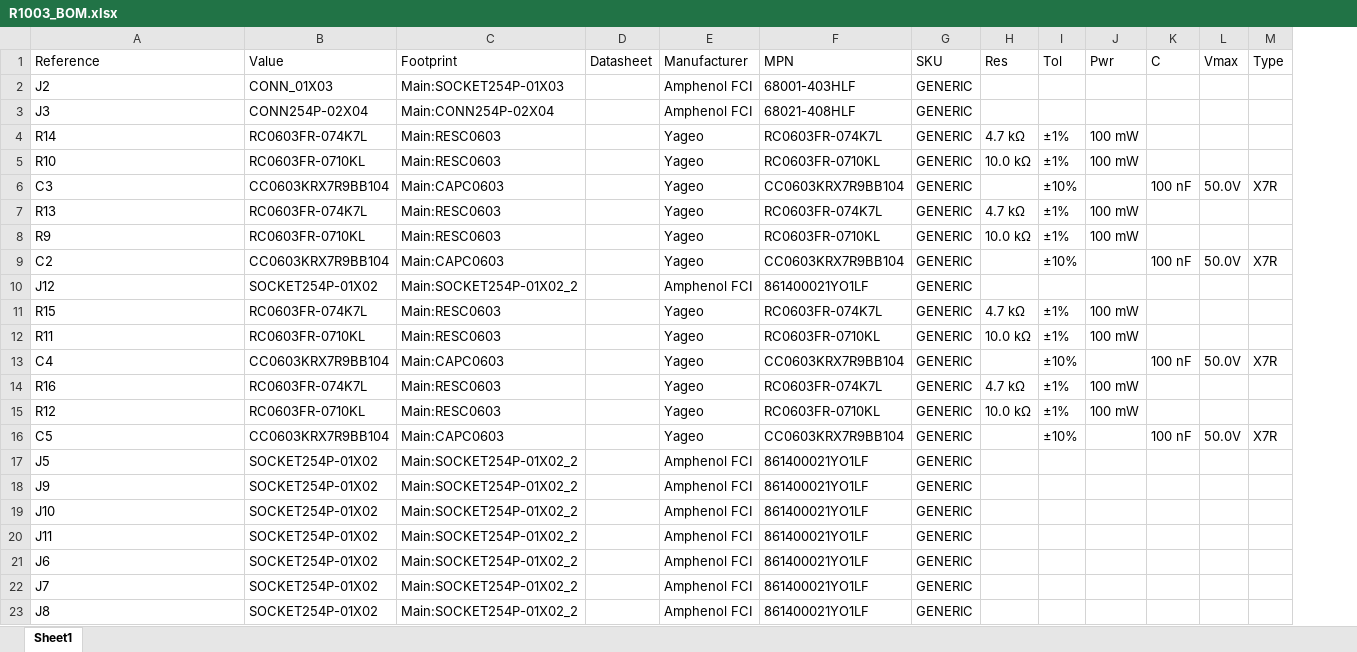
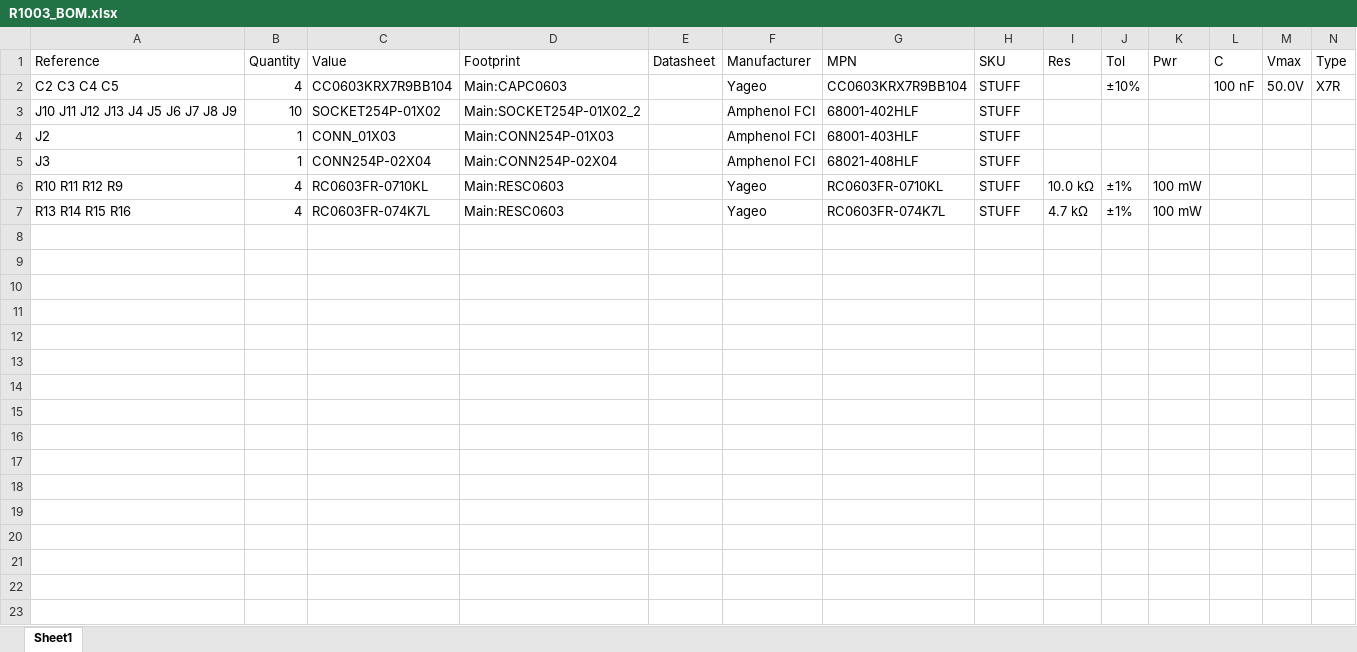
Before and after one commit to pluggee/R1003, an Excel workbook: pcb/R1003_BOM.xlsx, sheet Sheet1, drawn as a sheet; values as stored, in another font and other column widths than the file's, no borders; removed rows and columns are numbered as before the commit, all else as after; the diff names each change by its address in the sheet, - before the commit and + after, or states it on an @@ line.

```diff
--- a/pcb/R1003_BOM.xlsx (sheet Sheet1)
+++ b/pcb/R1003_BOM.xlsx (sheet Sheet1)
+column B (Quantity), rows 4-7: 1 | 1 | 4 | 4
+row 2: C2 C3 C4 C5 | 4 | CC0603KRX7R9BB104 | Main:CAPC0603 |  | Yageo | CC0603KRX7R9BB104 | STUFF |  | ±10% |  | 100 nF | 50.0V | X7R
+row 3: J10 J11 J12 J13 J4 J5 J6 J7 J8 J9 | 10 | SOCKET254P-01X02 | Main:SOCKET254P-01X02_2 |  | Amphenol FCI | 68001-402HLF | STUFF
-D4 (Footprint): Main:SOCKET254P-01X03
+D4 (Footprint): Main:CONN254P-01X03
-H4:H5 (SKU): GENERIC
+H4:H5 (SKU): STUFF
-row 4: R14 | RC0603FR-074K7L | Main:RESC0603 |  | Yageo | RC0603FR-074K7L | GENERIC | 4.7 kΩ | ±1% | 100 mW
-A6 (Reference): R10
+A6 (Reference): R10 R11 R12 R9
-H6 (SKU): GENERIC
+H6 (SKU): STUFF
-row 6: C3 | CC0603KRX7R9BB104 | Main:CAPC0603 |  | Yageo | CC0603KRX7R9BB104 | GENERIC |  | ±10% |  | 100 nF | 50.0V | X7R
-A7 (Reference): R13
+A7 (Reference): R13 R14 R15 R16
-H7 (SKU): GENERIC
+H7 (SKU): STUFF
-row 8: R9 | RC0603FR-0710KL | Main:RESC0603 |  | Yageo | RC0603FR-0710KL | GENERIC | 10.0 kΩ | ±1% | 100 mW
-row 9: C2 | CC0603KRX7R9BB104 | Main:CAPC0603 |  | Yageo | CC0603KRX7R9BB104 | GENERIC |  | ±10% |  | 100 nF | 50.0V | X7R
-row 10: J12 | SOCKET254P-01X02 | Main:SOCKET254P-01X02_2 |  | Amphenol FCI | 861400021YO1LF | GENERIC
-row 11: R15 | RC0603FR-074K7L | Main:RESC0603 |  | Yageo | RC0603FR-074K7L | GENERIC | 4.7 kΩ | ±1% | 100 mW
-row 12: R11 | RC0603FR-0710KL | Main:RESC0603 |  | Yageo | RC0603FR-0710KL | GENERIC | 10.0 kΩ | ±1% | 100 mW
-row 13: C4 | CC0603KRX7R9BB104 | Main:CAPC0603 |  | Yageo | CC0603KRX7R9BB104 | GENERIC |  | ±10% |  | 100 nF | 50.0V | X7R
-row 14: R16 | RC0603FR-074K7L | Main:RESC0603 |  | Yageo | RC0603FR-074K7L | GENERIC | 4.7 kΩ | ±1% | 100 mW
-row 15: R12 | RC0603FR-0710KL | Main:RESC0603 |  | Yageo | RC0603FR-0710KL | GENERIC | 10.0 kΩ | ±1% | 100 mW
-row 16: C5 | CC0603KRX7R9BB104 | Main:CAPC0603 |  | Yageo | CC0603KRX7R9BB104 | GENERIC |  | ±10% |  | 100 nF | 50.0V | X7R
-row 17: J5 | SOCKET254P-01X02 | Main:SOCKET254P-01X02_2 |  | Amphenol FCI | 861400021YO1LF | GENERIC
-row 18: J9 | SOCKET254P-01X02 | Main:SOCKET254P-01X02_2 |  | Amphenol FCI | 861400021YO1LF | GENERIC
-row 19: J10 | SOCKET254P-01X02 | Main:SOCKET254P-01X02_2 |  | Amphenol FCI | 861400021YO1LF | GENERIC
-row 20: J11 | SOCKET254P-01X02 | Main:SOCKET254P-01X02_2 |  | Amphenol FCI | 861400021YO1LF | GENERIC
-row 21: J6 | SOCKET254P-01X02 | Main:SOCKET254P-01X02_2 |  | Amphenol FCI | 861400021YO1LF | GENERIC
-row 22: J7 | SOCKET254P-01X02 | Main:SOCKET254P-01X02_2 |  | Amphenol FCI | 861400021YO1LF | GENERIC
-row 23: J8 | SOCKET254P-01X02 | Main:SOCKET254P-01X02_2 |  | Amphenol FCI | 861400021YO1LF | GENERIC
```
Also changed, not shown: 4 other files.
